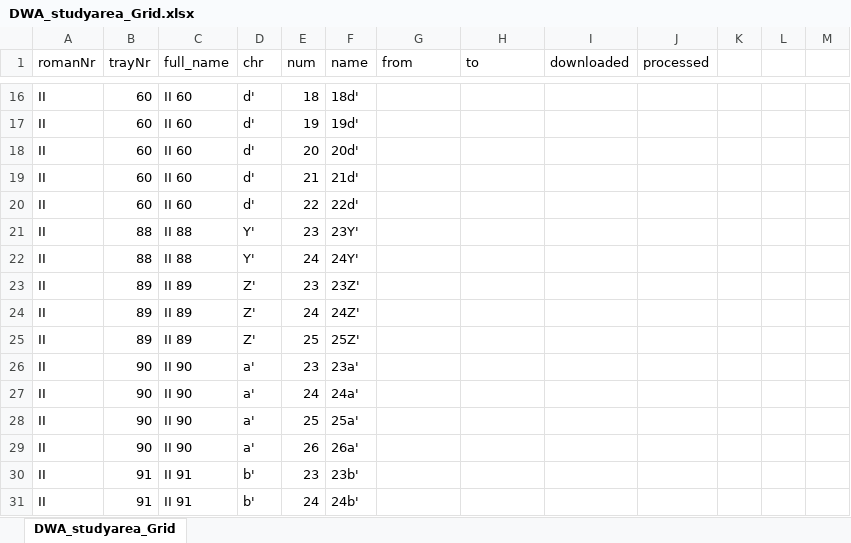
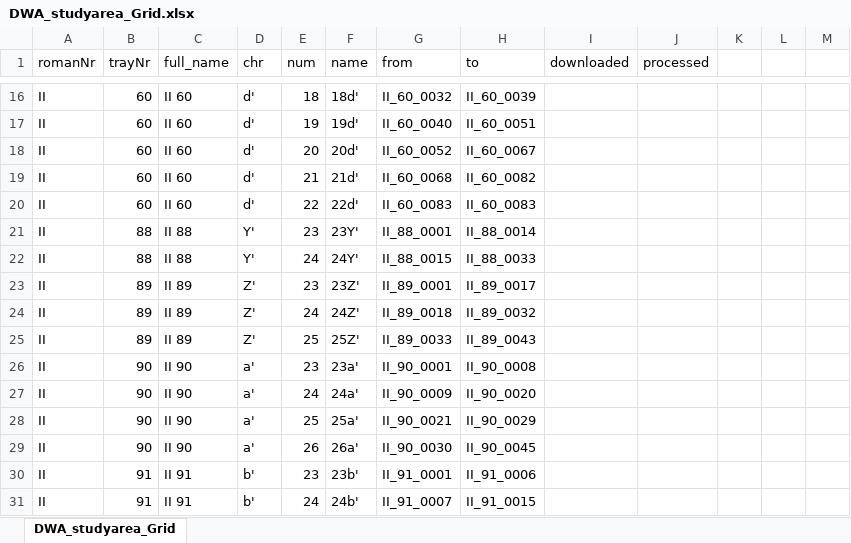
Before and after one commit to SchoenbergA/DWA, an Excel workbook: Doc/DWA_studyarea_Grid.xlsx, sheet DWA_studyarea_Grid, drawn as a sheet; only a part is shown, gaps mark what is left out; values as stored, in another font and other column widths than the file's, no cell formats; the diff covers the shown part only; the diff names each change by its address in the sheet, - before the commit and + after, or states it on an @@ line.

Commit message:
Update DWA_studyarea_Grid.xlsx

```diff
--- a/Doc/DWA_studyarea_Grid.xlsx (sheet DWA_studyarea_Grid)
+++ b/Doc/DWA_studyarea_Grid.xlsx (sheet DWA_studyarea_Grid)
-G16 (from): (empty)
+G16 (from): II_60_0032
-H16 (to): (empty)
+H16 (to): II_60_0039
-G17 (from): (empty)
+G17 (from): II_60_0040
-H17 (to): (empty)
+H17 (to): II_60_0051
-G18 (from): (empty)
+G18 (from): II_60_0052
-H18 (to): (empty)
+H18 (to): II_60_0067
-G19 (from): (empty)
+G19 (from): II_60_0068
-H19 (to): (empty)
+H19 (to): II_60_0082
-G20 (from): (empty)
+G20 (from): II_60_0083
-H20 (to): (empty)
+H20 (to): II_60_0083
-G21 (from): (empty)
+G21 (from): II_88_0001
-H21 (to): (empty)
+H21 (to): II_88_0014
-G22 (from): (empty)
+G22 (from): II_88_0015
-H22 (to): (empty)
+H22 (to): II_88_0033
-G23 (from): (empty)
+G23 (from): II_89_0001
-H23 (to): (empty)
+H23 (to): II_89_0017
-G24 (from): (empty)
+G24 (from): II_89_0018
-H24 (to): (empty)
+H24 (to): II_89_0032
-G25 (from): (empty)
+G25 (from): II_89_0033
-H25 (to): (empty)
+H25 (to): II_89_0043
-G26 (from): (empty)
+G26 (from): II_90_0001
-H26 (to): (empty)
+H26 (to): II_90_0008
-G27 (from): (empty)
+G27 (from): II_90_0009
-H27 (to): (empty)
+H27 (to): II_90_0020
-G28 (from): (empty)
+G28 (from): II_90_0021
-H28 (to): (empty)
+H28 (to): II_90_0029
-G29 (from): (empty)
+G29 (from): II_90_0030
-H29 (to): (empty)
+H29 (to): II_90_0045
-G30 (from): (empty)
+G30 (from): II_91_0001
-H30 (to): (empty)
+H30 (to): II_91_0006
-G31 (from): (empty)
+G31 (from): II_91_0007
-H31 (to): (empty)
+H31 (to): II_91_0015
```
Also changed, not shown: 525 edited cells elsewhere in this sheet, cell formats.
